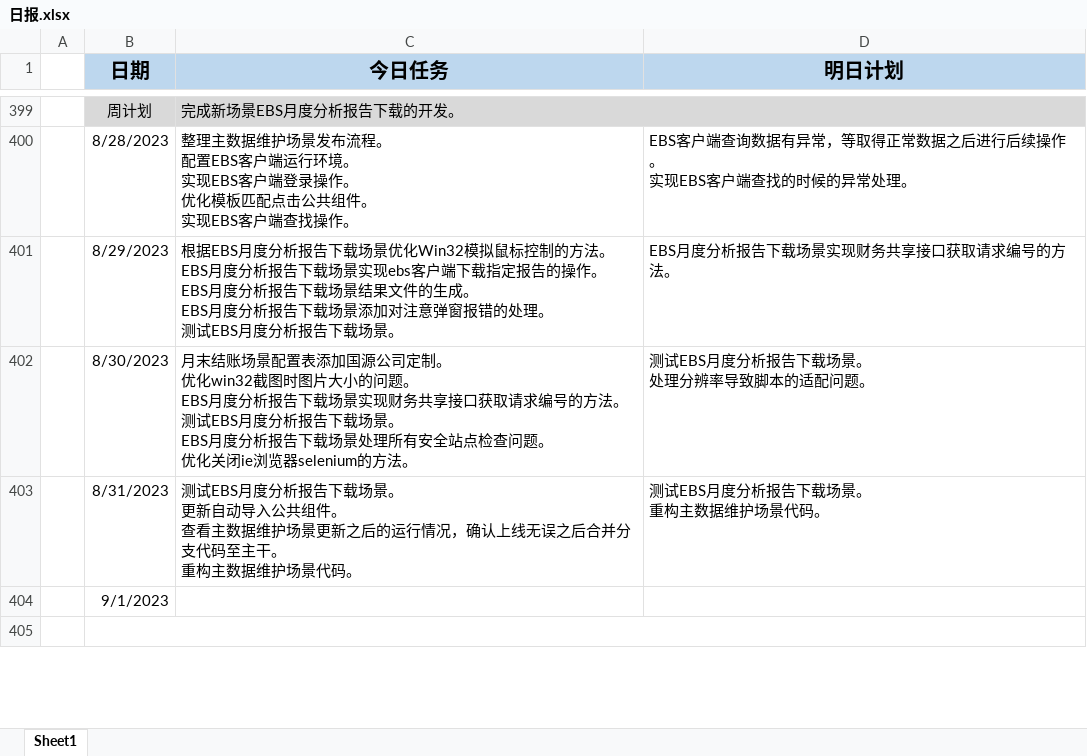
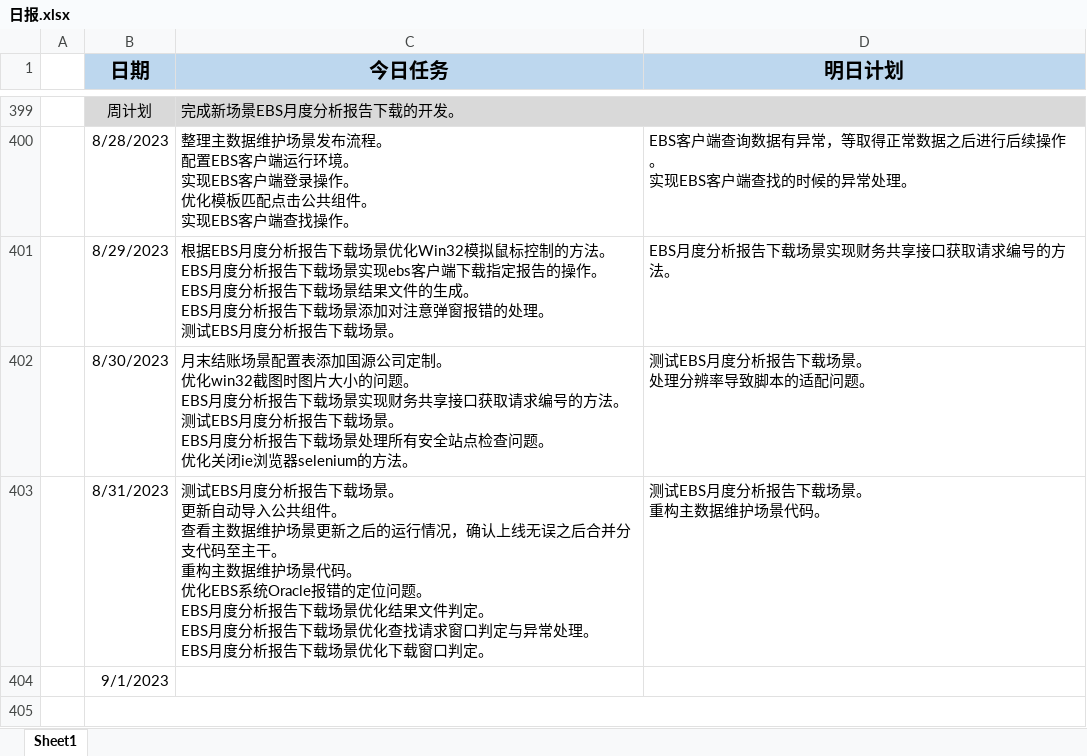
Before and after one commit to sy5683/PersonalTool, an Excel workbook: personal_tool/work/WorkReportFill/work_report_fill/file/日报.xlsx, sheet Sheet1, drawn as a sheet; only a part is shown, gaps mark what is left out; values as stored, in another font and other column widths than the file's, no borders; ↵ is a line break in a cell; the diff names each change by its address in the sheet, - before the commit and + after, or states it on an @@ line.

Commit message:
更新日报

```diff
--- a/personal_tool/work/WorkReportFill/work_report_fill/file/日报.xlsx (sheet Sheet1)
+++ b/personal_tool/work/WorkReportFill/work_report_fill/file/日报.xlsx (sheet Sheet1)
-C403 (今日任务): …景代码。
+C403 (今日任务): …景代码。 ↵ 优化EBS系统Oracle报错的定位问题。 ↵ EBS月度分析报告下载场景优化结果文件判定。 ↵ EBS月度分析报告下载场景优化查找请求窗口判定与异常处理。 ↵ EBS月度分析报告下载场景优化下载窗口判定。
```
